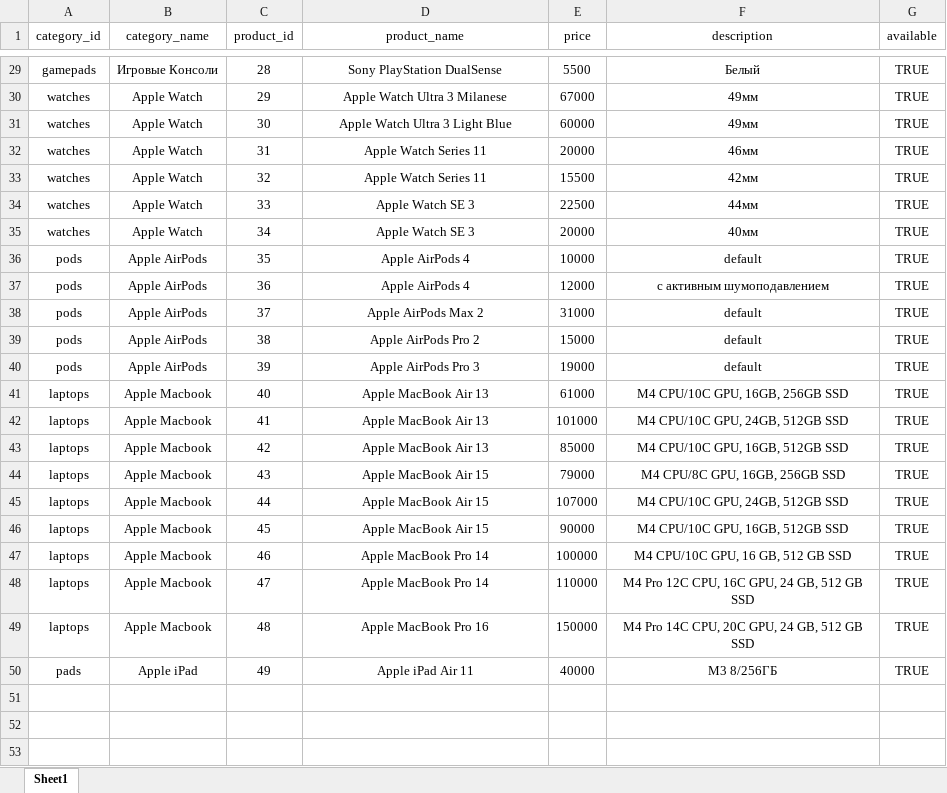
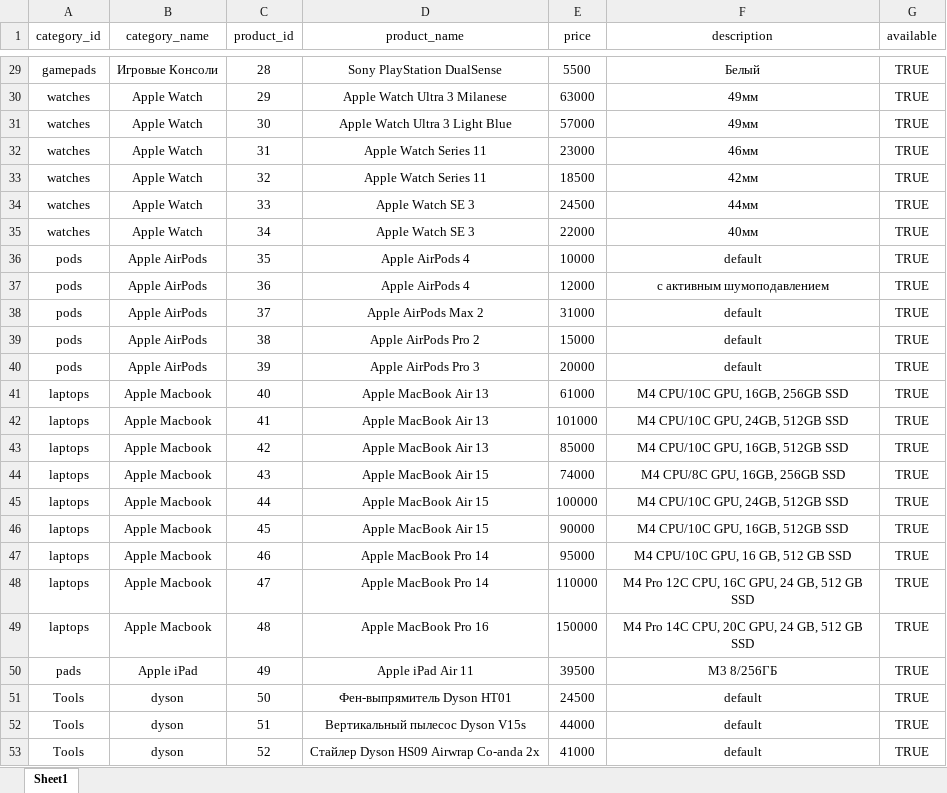
Before and after one commit to mrfeyskanov-bot/tgbot, an Excel workbook: products.xlsx, sheet Sheet1, drawn as a sheet; only a part is shown, gaps mark what is left out; values as stored, in another font and other column widths than the file's, no borders; the diff covers the shown part only; the diff names each change by its address in the sheet, - before the commit and + after, or states it on an @@ line.

```diff
--- a/products.xlsx (sheet Sheet1)
+++ b/products.xlsx (sheet Sheet1)
-E30 (price): 67000
+E30 (price): 63000
-E31 (price): 60000
+E31 (price): 57000
-E32 (price): 20000
+E32 (price): 23000
-E33 (price): 15500
+E33 (price): 18500
-E34 (price): 22500
+E34 (price): 24500
-E35 (price): 20000
+E35 (price): 22000
-E40 (price): 19000
+E40 (price): 20000
-E44 (price): 79000
+E44 (price): 74000
-E45 (price): 107000
+E45 (price): 100000
-E47 (price): 100000
+E47 (price): 95000
-E50 (price): 40000
+E50 (price): 39500
+row 51: Tools | dyson | 50 | Фен-выпрямитель Dyson HT01 | 24500 | default | TRUE
+row 52: Tools | dyson | 51 | Вертикальный пылеcoс Dysоn V15s | 44000 | default | TRUE
+row 53: Tools | dyson | 52 | Стайлер Dyson HS09 Airwrap Co-anda 2x | 41000 | default | TRUE
```
Also changed, not shown: 15 edited cells elsewhere in this sheet, 1 other file.
